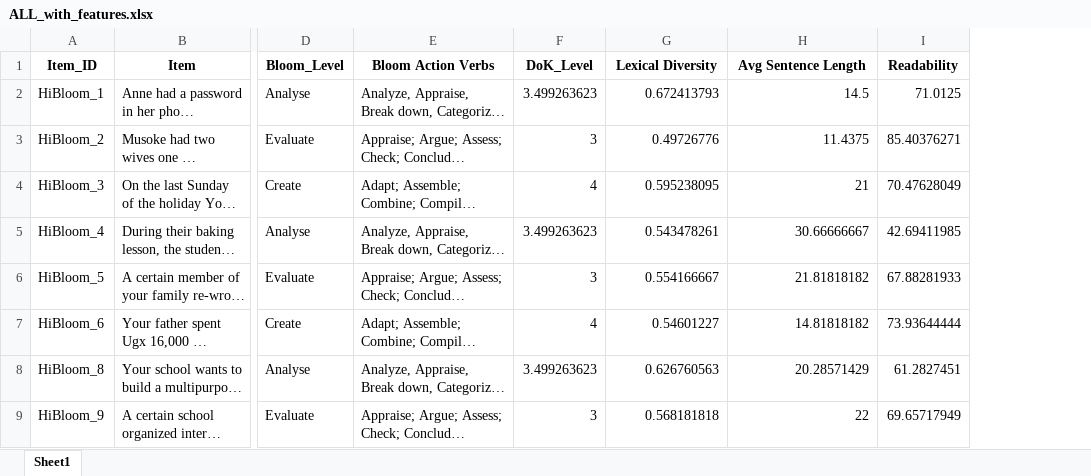
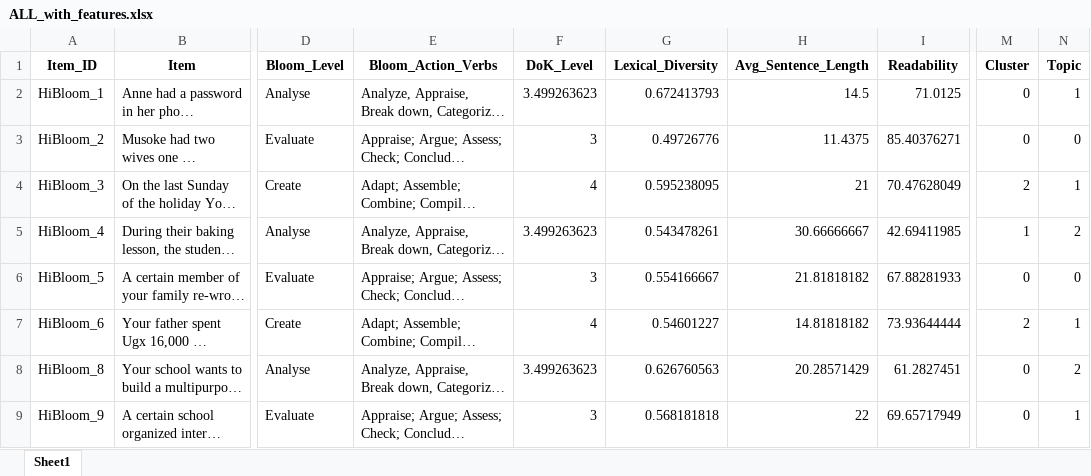
Before and after one commit to Nabanoba/ChatGPT-Curriculum-Assessment, an Excel workbook: ALL_with_features.xlsx, sheet Sheet1, drawn as a sheet; only a part is shown, gaps mark what is left out; long unchanged cells end in …; values as stored, in another font and other column widths than the file's, no borders; the diff names each change by its address in the sheet, - before the commit and + after, or states it on an @@ line.

```diff
--- a/ALL_with_features.xlsx (sheet Sheet1)
+++ b/ALL_with_features.xlsx (sheet Sheet1)
+column M (Cluster), rows 2-9: 0 | 0 | 2 | 1 | 0 | 2 | 0 | 0
+column N (Topic), rows 2-9: 1 | 0 | 1 | 2 | 0 | 1 | 2 | 1
-E1: Bloom Action Verbs
+E1: Bloom_Action_Verbs
-G1: Lexical Diversity
+G1: Lexical_Diversity
-H1: Avg Sentence Length
+H1: Avg_Sentence_Length
```
Also changed, not shown: 6 other files.
